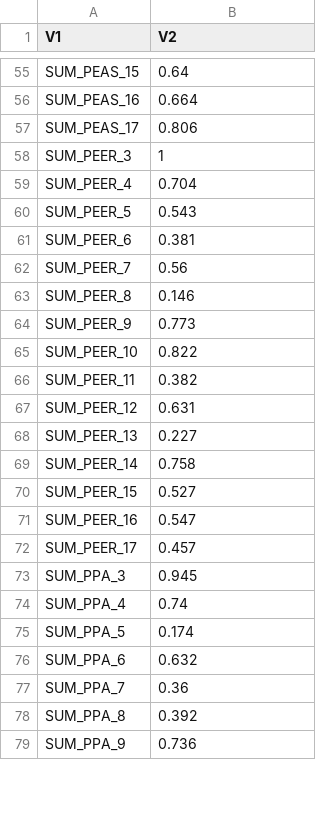
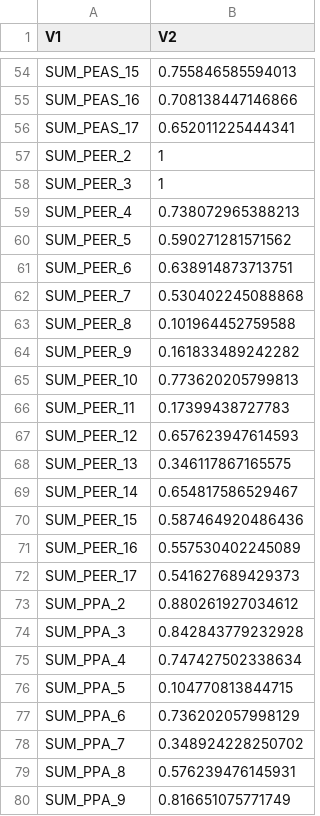
Before and after one commit to MaurizioSicorello/ACEtiming_Hariri_repo, a CSV file: results/amyLeft_model6_pValues.csv, drawn as a sheet; only a part is shown, gaps mark what is left out; the diff covers the shown part only.

```diff
--- a/results/amyLeft_model6_pValues.csv
+++ b/results/amyLeft_model6_pValues.csv
@@ -55,25 +54,27 @@
-"SUM_PEAS_15","0.64"
-"SUM_PEAS_16","0.664"
-"SUM_PEAS_17","0.806"
+"SUM_PEAS_15","0.755846585594013"
+"SUM_PEAS_16","0.708138447146866"
+"SUM_PEAS_17","0.652011225444341"
+"SUM_PEER_2","1"
 "SUM_PEER_3","1"
-"SUM_PEER_4","0.704"
-"SUM_PEER_5","0.543"
-"SUM_PEER_6","0.381"
-"SUM_PEER_7","0.56"
-"SUM_PEER_8","0.146"
-"SUM_PEER_9","0.773"
-"SUM_PEER_10","0.822"
-"SUM_PEER_11","0.382"
-"SUM_PEER_12","0.631"
-"SUM_PEER_13","0.227"
-"SUM_PEER_14","0.758"
-"SUM_PEER_15","0.527"
-"SUM_PEER_16","0.547"
-"SUM_PEER_17","0.457"
-"SUM_PPA_3","0.945"
-"SUM_PPA_4","0.74"
-"SUM_PPA_5","0.174"
-"SUM_PPA_6","0.632"
-"SUM_PPA_7","0.36"
-"SUM_PPA_8","0.392"
-"SUM_PPA_9","0.736"
+"SUM_PEER_4","0.738072965388213"
+"SUM_PEER_5","0.590271281571562"
+"SUM_PEER_6","0.638914873713751"
+"SUM_PEER_7","0.530402245088868"
+"SUM_PEER_8","0.101964452759588"
+"SUM_PEER_9","0.161833489242282"
+"SUM_PEER_10","0.773620205799813"
+"SUM_PEER_11","0.17399438727783"
+"SUM_PEER_12","0.657623947614593"
+"SUM_PEER_13","0.346117867165575"
+"SUM_PEER_14","0.654817586529467"
+"SUM_PEER_15","0.587464920486436"
+"SUM_PEER_16","0.557530402245089"
+"SUM_PEER_17","0.541627689429373"
+"SUM_PPA_2","0.880261927034612"
+"SUM_PPA_3","0.842843779232928"
+"SUM_PPA_4","0.747427502338634"
+"SUM_PPA_5","0.104770813844715"
+"SUM_PPA_6","0.736202057998129"
+"SUM_PPA_7","0.348924228250702"
+"SUM_PPA_8","0.576239476145931"
+"SUM_PPA_9","0.816651075771749"
```
Also changed, not shown: 10 added rows, 5 removed rows and 124 edited cells elsewhere in this file, results/amyRight_model6_pValues.csv, 27 other files.
